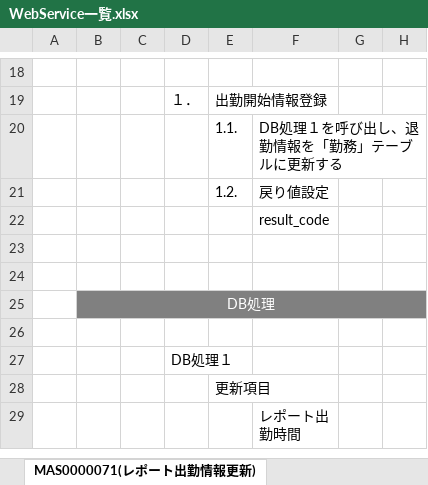
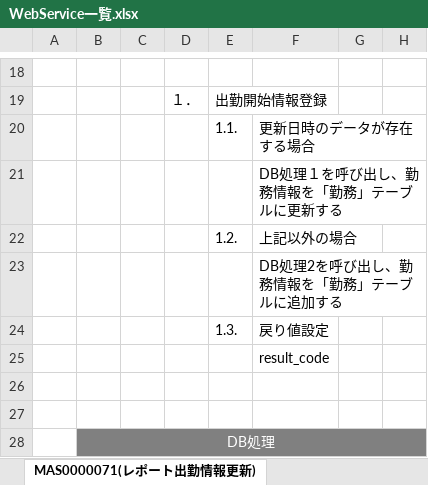
Before and after one commit to majiusi/ph1, an Excel workbook: 社内システムPH１管理/02_基本設計/WebService一覧.xlsx, sheet MAS0000071(レポート出勤情報更新), drawn as a sheet; only a part is shown, gaps mark what is left out; the shorter side is filled out with more unchanged rows; values as stored, in another font and other column widths than the file's, no borders; addresses are those after the commit; rows hold the shown columns only; the diff covers the shown part only; the diff names each change by its address in the sheet, - before the commit and + after, or states it on an @@ line.

```diff
--- a/社内システムPH１管理/02_基本設計/WebService一覧.xlsx (sheet MAS0000071(レポート出勤情報更新))
+++ b/社内システムPH１管理/02_基本設計/WebService一覧.xlsx (sheet MAS0000071(レポート出勤情報更新))
-F20: DB処理１を呼び出し、退勤情報を「勤務」テーブルに更新する
+F20: 更新日時のデータが存在する場合
+row 21:  |  |  |  |  | DB処理１を呼び出し、勤務情報を「勤務」テーブルに更新する
+row 22:  |  |  |  | 1.2. | 上記以外の場合
+row 23:  |  |  |  |  | DB処理2を呼び出し、勤務情報を「勤務」テーブルに追加する
-E24: 1.2.
+E24: 1.3.
```
Also changed, not shown: 21 added rows elsewhere in this sheet, 2 other files.
